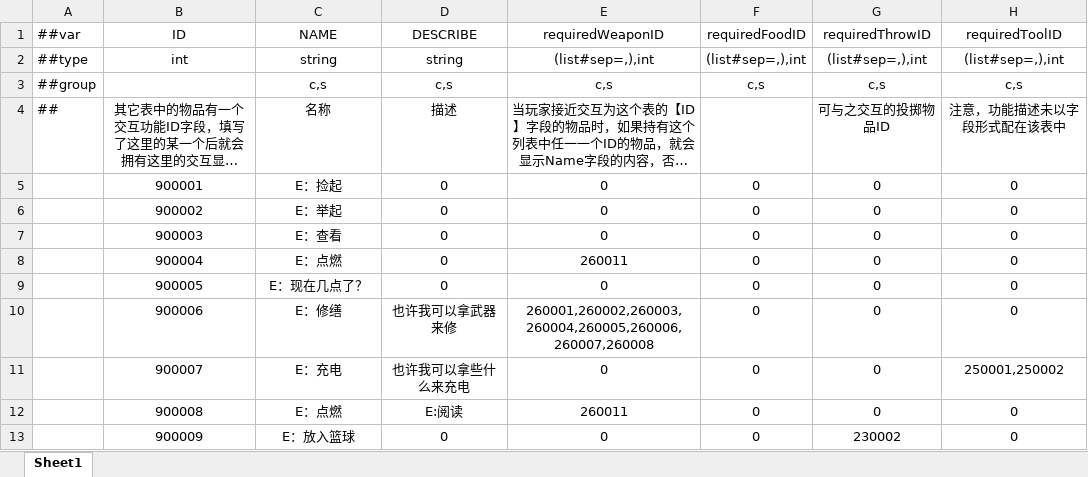
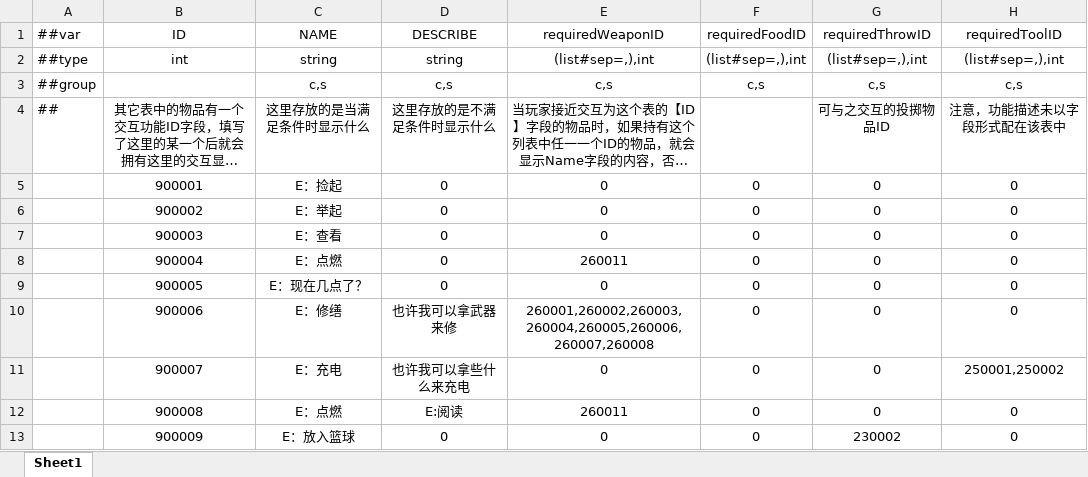
Before and after one commit to HouWang-123/Project-A, an Excel workbook: AAA-Luban-Excel/Datas/func_InteractEffect.xlsx, sheet Sheet1, drawn as a sheet; long unchanged cells end in …; values as stored, in another font and other column widths than the file's, no borders; the diff names each change by its address in the sheet, - before the commit and + after, or states it on an @@ line.

```diff
--- a/AAA-Luban-Excel/Datas/func_InteractEffect.xlsx (sheet Sheet1)
+++ b/AAA-Luban-Excel/Datas/func_InteractEffect.xlsx (sheet Sheet1)
-C4 (NAME): 名称
+C4 (NAME): 这里存放的是当满足条件时显示什么
-D4 (DESCRIBE): 描述
+D4 (DESCRIBE): 这里存放的是不满足条件时显示什么
```
Also changed, not shown: AAA-Luban-Excel/Datas/item_SceneObjects.xlsx.
